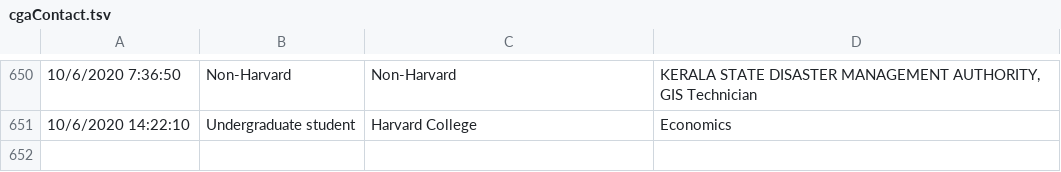
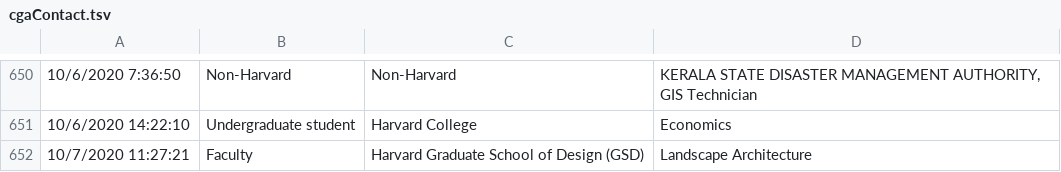
Before and after one commit to IQSS/iqss-metrics-dashboard, a TSV file: assets/data/cgaContact.tsv, drawn as a sheet; only a part is shown, gaps mark what is left out; the diff names each change by its address in the sheet, - before the commit and + after, or states it on an @@ line.

```diff
--- a/assets/data/cgaContact.tsv
+++ b/assets/data/cgaContact.tsv
+row 652: 10/7/2020 11:27:21 | Faculty | Harvard Graduate School of Design (GSD) | Landscape Architecture
```
Also changed, not shown: assets/data/cgaEventRegistration.tsv, assets/data/cgaLicenseRequest.tsv, 7 other files.
